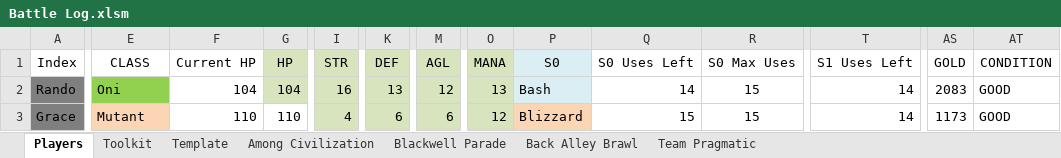
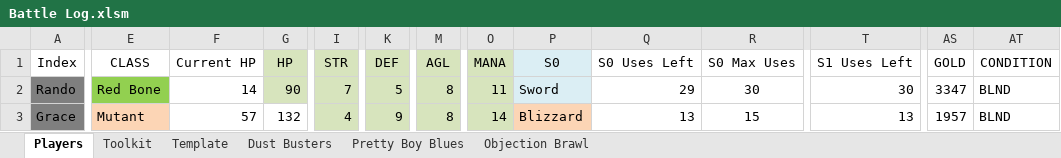
Before and after one commit to ActionIV/pillar, an Excel workbook: Battle Log.xlsm, sheet Players, drawn as a sheet; only a part is shown, gaps mark what is left out; values as stored, in another font and other column widths than the file's, no borders; charts and pictures and conditional formats not drawn; the diff covers the shown part only; the diff names each change by its address in the sheet, - before the commit and + after, or states it on an @@ line.

```diff
--- a/Battle Log.xlsm (sheet Players)
+++ b/Battle Log.xlsm (sheet Players)
-sheet tab: Among Civilization
-sheet tab: Blackwell Parade
-sheet tab: Back Alley Brawl
-sheet tab: Team Pragmatic
+sheet tab: Dust Busters
+sheet tab: Pretty Boy Blues
+sheet tab: Objection Brawl
-E2 (CLASS): Oni
+E2 (CLASS): Red Bone
-F2 (Current HP): 104
+F2 (Current HP): 14
-G2 (HP): 104
+G2 (HP): 90
-I2 (STR): 16
+I2 (STR): 7
-K2 (DEF): 13
+K2 (DEF): 5
-M2 (AGL): 12
+M2 (AGL): 8
-O2 (MANA): 13
+O2 (MANA): 11
-P2 (S0): Bash
+P2 (S0): Sword
-Q2 (S0 Uses Left): 14
+Q2 (S0 Uses Left): 29
-R2 (S0 Max Uses): 15
+R2 (S0 Max Uses): 30
-T2 (S1 Uses Left): 14
+T2 (S1 Uses Left): 30
-AS2 (GOLD): 2083
+AS2 (GOLD): 3347
-AT2:AT3 (CONDITION): GOOD
+AT2:AT3 (CONDITION): BLND
-F3 (Current HP): 110
+F3 (Current HP): 57
-G3 (HP): 110
+G3 (HP): 132
-K3 (DEF): 6
+K3 (DEF): 9
-M3 (AGL): 6
+M3 (AGL): 8
-O3 (MANA): 12
+O3 (MANA): 14
-Q3 (S0 Uses Left): 15
+Q3 (S0 Uses Left): 13
-T3 (S1 Uses Left): 14
+T3 (S1 Uses Left): 13
-AS3 (GOLD): 1173
+AS3 (GOLD): 1957
```
Also changed, not shown: 1 added row, 2 removed rows and 166 edited cells elsewhere in this sheet, sheet Toolkit, formulas that keep their value, hidden cells.
